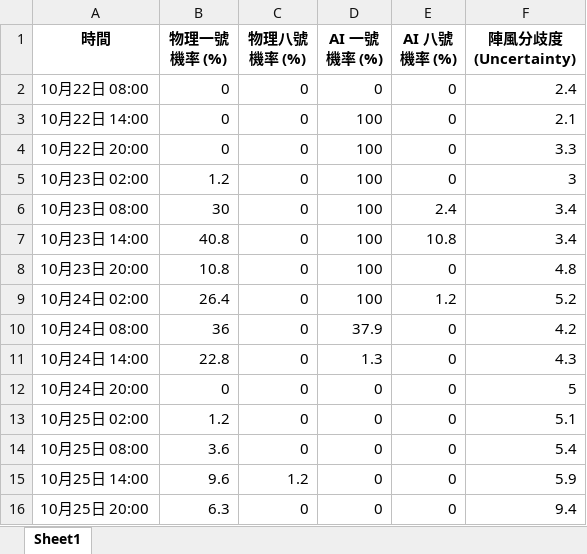
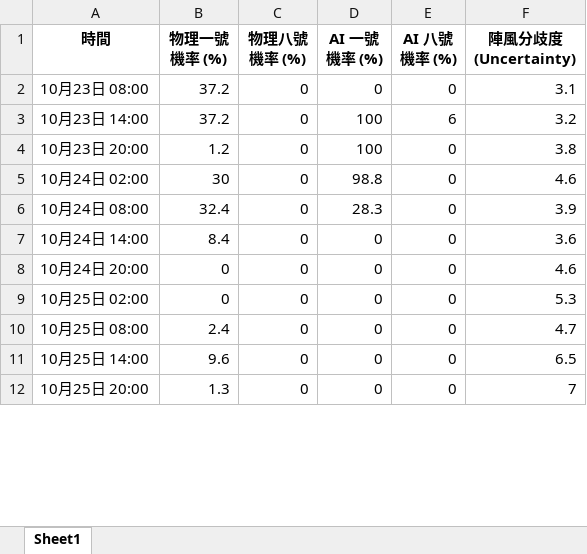
Before and after one commit to Ozymandiax/hk-typhoon-early-warning, an Excel workbook: data/typhoon_predictions.xlsx, sheet Sheet1, drawn as a sheet; only a part is shown; values as stored, in another font and other column widths than the file's, no borders; removed rows and columns are numbered as before the commit, all else as after; the diff covers the shown part only; the diff names each change by its address in the sheet, - before the commit and + after, or states it on an @@ line.

```diff
--- a/data/typhoon_predictions.xlsx (sheet Sheet1)
+++ b/data/typhoon_predictions.xlsx (sheet Sheet1)
-row 2: 10月22日 08:00 | 0 | 0 | 0 | 0 | 2.4
-row 3: 10月22日 14:00 | 0 | 0 | 100 | 0 | 2.1
-row 4: 10月22日 20:00 | 0 | 0 | 100 | 0 | 3.3
-row 5: 10月23日 02:00 | 1.2 | 0 | 100 | 0 | 3
-B2 (物理一號機率 (%)): 30
+B2 (物理一號機率 (%)): 37.2
-D2 (AI 一號機率 (%)): 100
+D2 (AI 一號機率 (%)): 0
-E2 (AI 八號機率 (%)): 2.4
+E2 (AI 八號機率 (%)): 0
-F2 (陣風分歧度 (Uncertainty)): 3.4
+F2 (陣風分歧度 (Uncertainty)): 3.1
-B3 (物理一號機率 (%)): 40.8
+B3 (物理一號機率 (%)): 37.2
-E3 (AI 八號機率 (%)): 10.8
+E3 (AI 八號機率 (%)): 6
-F3 (陣風分歧度 (Uncertainty)): 3.4
+F3 (陣風分歧度 (Uncertainty)): 3.2
-B4 (物理一號機率 (%)): 10.8
+B4 (物理一號機率 (%)): 1.2
-F4 (陣風分歧度 (Uncertainty)): 4.8
+F4 (陣風分歧度 (Uncertainty)): 3.8
-B5 (物理一號機率 (%)): 26.4
+B5 (物理一號機率 (%)): 30
-D5 (AI 一號機率 (%)): 100
+D5 (AI 一號機率 (%)): 98.8
-E5 (AI 八號機率 (%)): 1.2
+E5 (AI 八號機率 (%)): 0
-F5 (陣風分歧度 (Uncertainty)): 5.2
+F5 (陣風分歧度 (Uncertainty)): 4.6
-B6 (物理一號機率 (%)): 36
+B6 (物理一號機率 (%)): 32.4
-D6 (AI 一號機率 (%)): 37.9
+D6 (AI 一號機率 (%)): 28.3
-F6 (陣風分歧度 (Uncertainty)): 4.2
+F6 (陣風分歧度 (Uncertainty)): 3.9
-B7 (物理一號機率 (%)): 22.8
+B7 (物理一號機率 (%)): 8.4
-D7 (AI 一號機率 (%)): 1.3
+D7 (AI 一號機率 (%)): 0
-F7 (陣風分歧度 (Uncertainty)): 4.3
+F7 (陣風分歧度 (Uncertainty)): 3.6
-F8 (陣風分歧度 (Uncertainty)): 5
+F8 (陣風分歧度 (Uncertainty)): 4.6
-B9 (物理一號機率 (%)): 1.2
+B9 (物理一號機率 (%)): 0
-F9 (陣風分歧度 (Uncertainty)): 5.1
+F9 (陣風分歧度 (Uncertainty)): 5.3
-B10 (物理一號機率 (%)): 3.6
+B10 (物理一號機率 (%)): 2.4
-F10 (陣風分歧度 (Uncertainty)): 5.4
+F10 (陣風分歧度 (Uncertainty)): 4.7
-C11 (物理八號機率 (%)): 1.2
+C11 (物理八號機率 (%)): 0
-F11 (陣風分歧度 (Uncertainty)): 5.9
+F11 (陣風分歧度 (Uncertainty)): 6.5
-B12 (物理一號機率 (%)): 6.3
+B12 (物理一號機率 (%)): 1.3
-F12 (陣風分歧度 (Uncertainty)): 9.4
+F12 (陣風分歧度 (Uncertainty)): 7
```
Also changed, not shown: 4 added rows and 70 edited cells elsewhere in this sheet, 2 other files.
